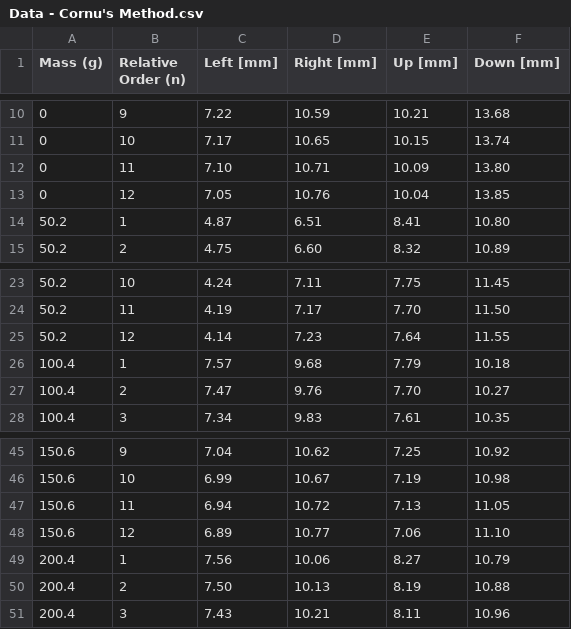
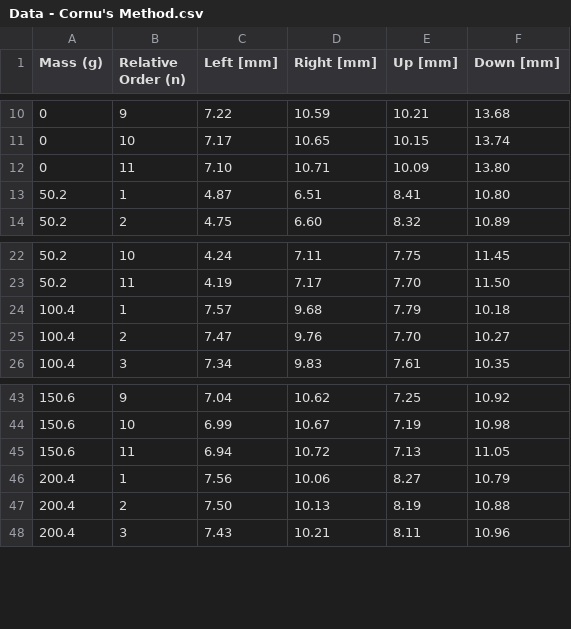
Before and after one commit to TheReconPilot/IISER-Labs, a CSV file: PHY 222/Cornu's Method/Data - Cornu's Method.csv, drawn as a sheet; only a part is shown, gaps mark what is left out; the diff names each change by its address in the sheet, - before the commit and + after, or states it on an @@ line.

Commit message:
Make data length of different sets uniform

```diff
--- a/PHY 222/Cornu's Method/Data - Cornu's Method.csv
+++ b/PHY 222/Cornu's Method/Data - Cornu's Method.csv
-row 13: 0 | 12 | 7.05 | 10.76 | 10.04 | 13.85
-row 25: 50.2 | 12 | 4.14 | 7.23 | 7.64 | 11.55
-row 48: 150.6 | 12 | 6.89 | 10.77 | 7.06 | 11.10
```
